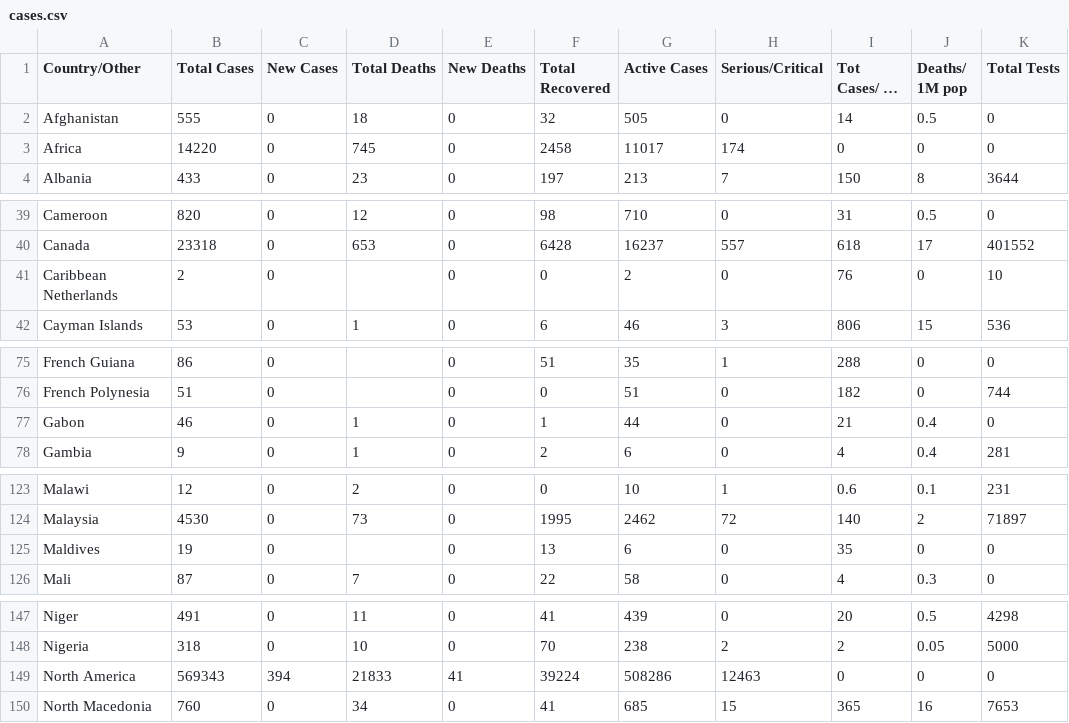
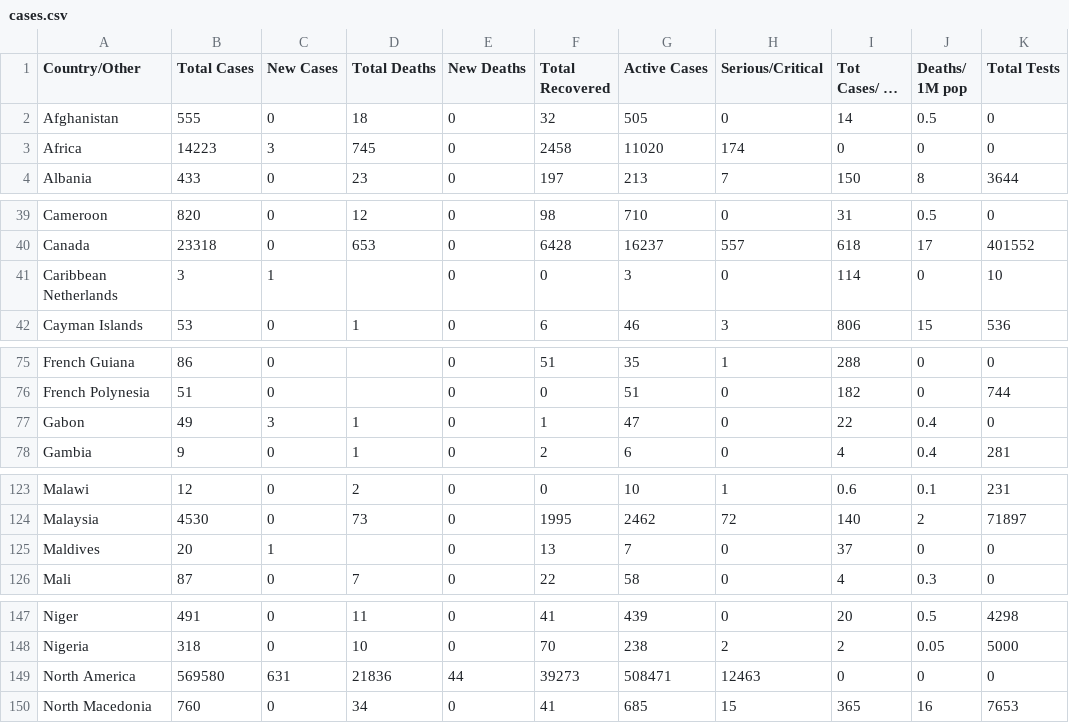
Before and after one commit to innolabglobal/corona-parser, a CSV file: cases.csv, drawn as a sheet; only a part is shown, gaps mark what is left out; long unchanged cells end in …; the diff covers the shown part only; the diff names each change by its address in the sheet, - before the commit and + after, or states it on an @@ line.

```diff
--- a/cases.csv
+++ b/cases.csv
-B3 (Total Cases): 14220
+B3 (Total Cases): 14223
-C3 (New Cases): 0
+C3 (New Cases): 3
-G3 (Active Cases): 11017
+G3 (Active Cases): 11020
-B41 (Total Cases): 2
+B41 (Total Cases): 3
-C41 (New Cases): 0
+C41 (New Cases): 1
-G41 (Active Cases): 2
+G41 (Active Cases): 3
-I41 (Tot Cases/ 1M pop): 76
+I41 (Tot Cases/ 1M pop): 114
-B77 (Total Cases): 46
+B77 (Total Cases): 49
-C77 (New Cases): 0
+C77 (New Cases): 3
-G77 (Active Cases): 44
+G77 (Active Cases): 47
-I77 (Tot Cases/ 1M pop): 21
+I77 (Tot Cases/ 1M pop): 22
-B125 (Total Cases): 19
+B125 (Total Cases): 20
-C125 (New Cases): 0
+C125 (New Cases): 1
-G125 (Active Cases): 6
+G125 (Active Cases): 7
-I125 (Tot Cases/ 1M pop): 35
+I125 (Tot Cases/ 1M pop): 37
-B149 (Total Cases): 569343
+B149 (Total Cases): 569580
-C149 (New Cases): 394
+C149 (New Cases): 631
-D149 (Total Deaths): 21833
+D149 (Total Deaths): 21836
-E149 (New Deaths): 41
+E149 (New Deaths): 44
-F149 (Total Recovered): 39224
+F149 (Total Recovered): 39273
-G149 (Active Cases): 508286
+G149 (Active Cases): 508471
```
Also changed, not shown: 68 edited cells elsewhere in this file, 1 other file.
